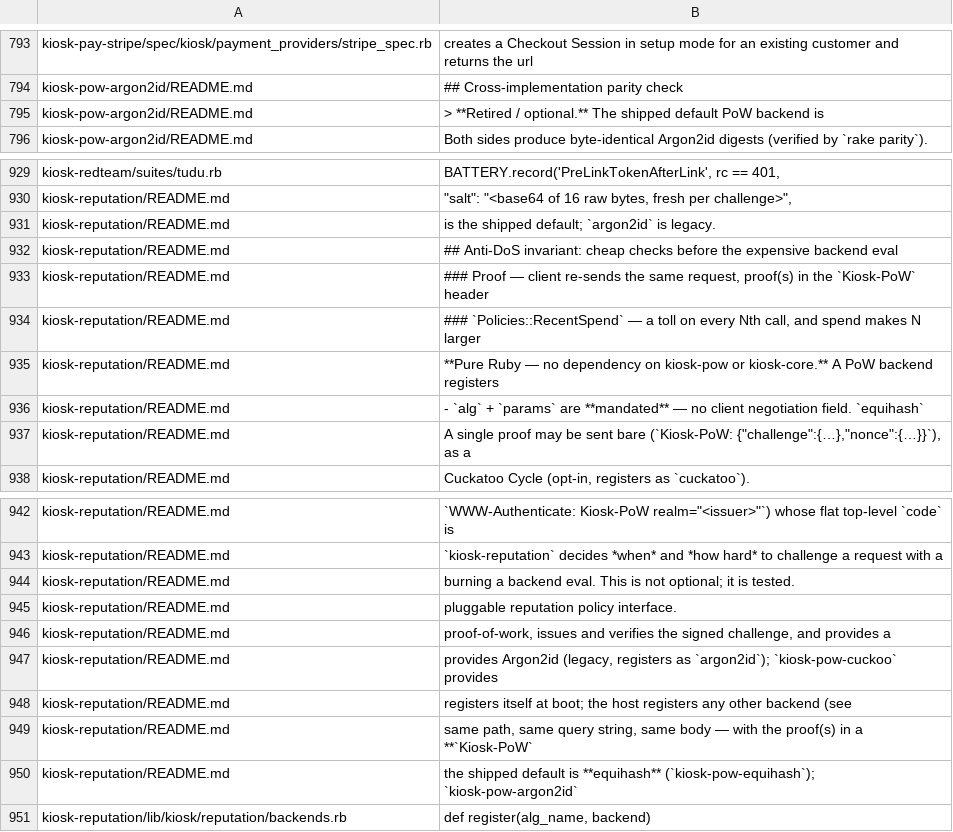
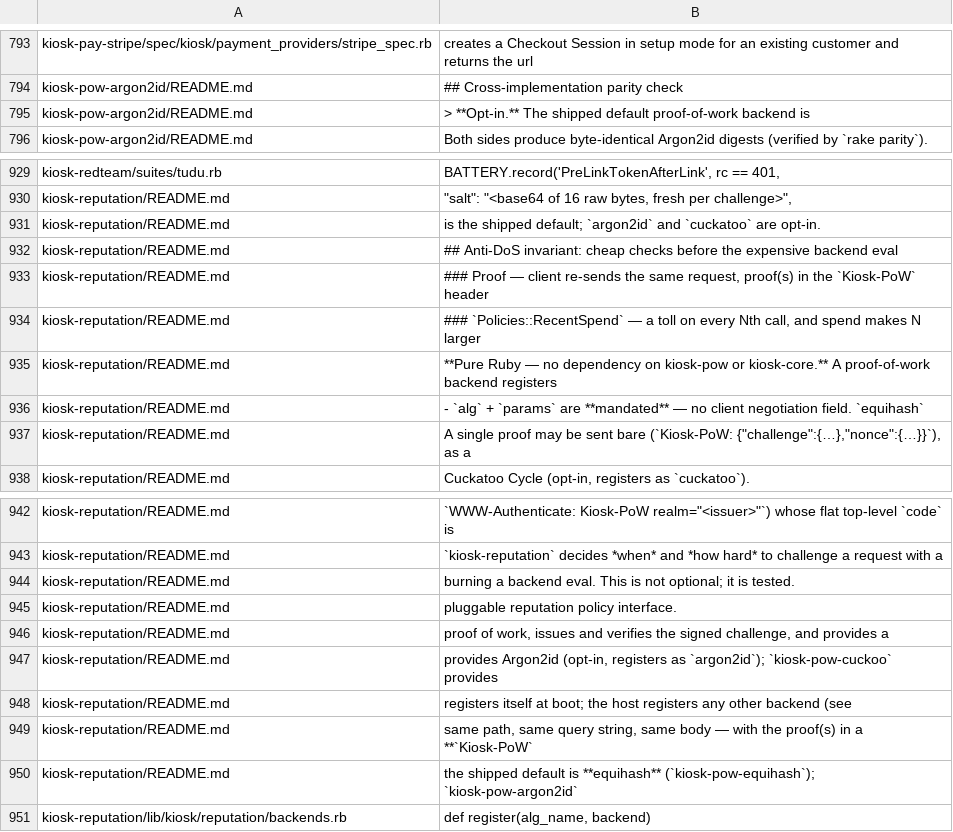
Before and after one commit to kiosk-hq/kiosk, a TSV file: spec/conformance-anchors.tsv, drawn as a sheet; only a part is shown, gaps mark what is left out.

```diff
--- a/spec/conformance-anchors.tsv
+++ b/spec/conformance-anchors.tsv
@@ -794,3 +794,3 @@ kiosk-pay-stripe/spec/kiosk/payment_providers/stripe_spec.rb	creates a Checkout
 kiosk-pow-argon2id/README.md	## Cross-implementation parity check
-kiosk-pow-argon2id/README.md	> **Retired / optional.** The shipped default PoW backend is
+kiosk-pow-argon2id/README.md	> **Opt-in.** The shipped default proof-of-work backend is
 kiosk-pow-argon2id/README.md	Both sides produce byte-identical Argon2id digests (verified by `rake parity`).
@@ -930,3 +930,3 @@ kiosk-redteam/suites/tudu.rb	BATTERY.record('PreLinkTokenAfterLink', rc == 401,
 kiosk-reputation/README.md	      "salt":   "<base64 of 16 raw bytes, fresh per challenge>",
-kiosk-reputation/README.md	  is the shipped default; `argon2id` is legacy.
+kiosk-reputation/README.md	  is the shipped default; `argon2id` and `cuckatoo` are opt-in.
 kiosk-reputation/README.md	## Anti-DoS invariant: cheap checks before the expensive backend eval
@@ -934,3 +934,3 @@ kiosk-reputation/README.md	### Proof — client re-sends the same request, proof
 kiosk-reputation/README.md	### `Policies::RecentSpend` — a toll on every Nth call, and spend makes N larger
-kiosk-reputation/README.md	**Pure Ruby — no dependency on kiosk-pow or kiosk-core.** A PoW backend registers
+kiosk-reputation/README.md	**Pure Ruby — no dependency on kiosk-pow or kiosk-core.** A proof-of-work backend registers
 kiosk-reputation/README.md	- `alg` + `params` are **mandated** — no client negotiation field. `equihash`
@@ -945,4 +945,4 @@ kiosk-reputation/README.md	burning a backend eval. This is not optional; it is t
 kiosk-reputation/README.md	pluggable reputation policy interface.
-kiosk-reputation/README.md	proof-of-work, issues and verifies the signed challenge, and provides a
-kiosk-reputation/README.md	provides Argon2id (legacy, registers as `argon2id`); `kiosk-pow-cuckoo` provides
+kiosk-reputation/README.md	proof of work, issues and verifies the signed challenge, and provides a
+kiosk-reputation/README.md	provides Argon2id (opt-in, registers as `argon2id`); `kiosk-pow-cuckoo` provides
 kiosk-reputation/README.md	registers itself at boot; the host registers any other backend (see
```
Also changed, not shown: 4 other files.
